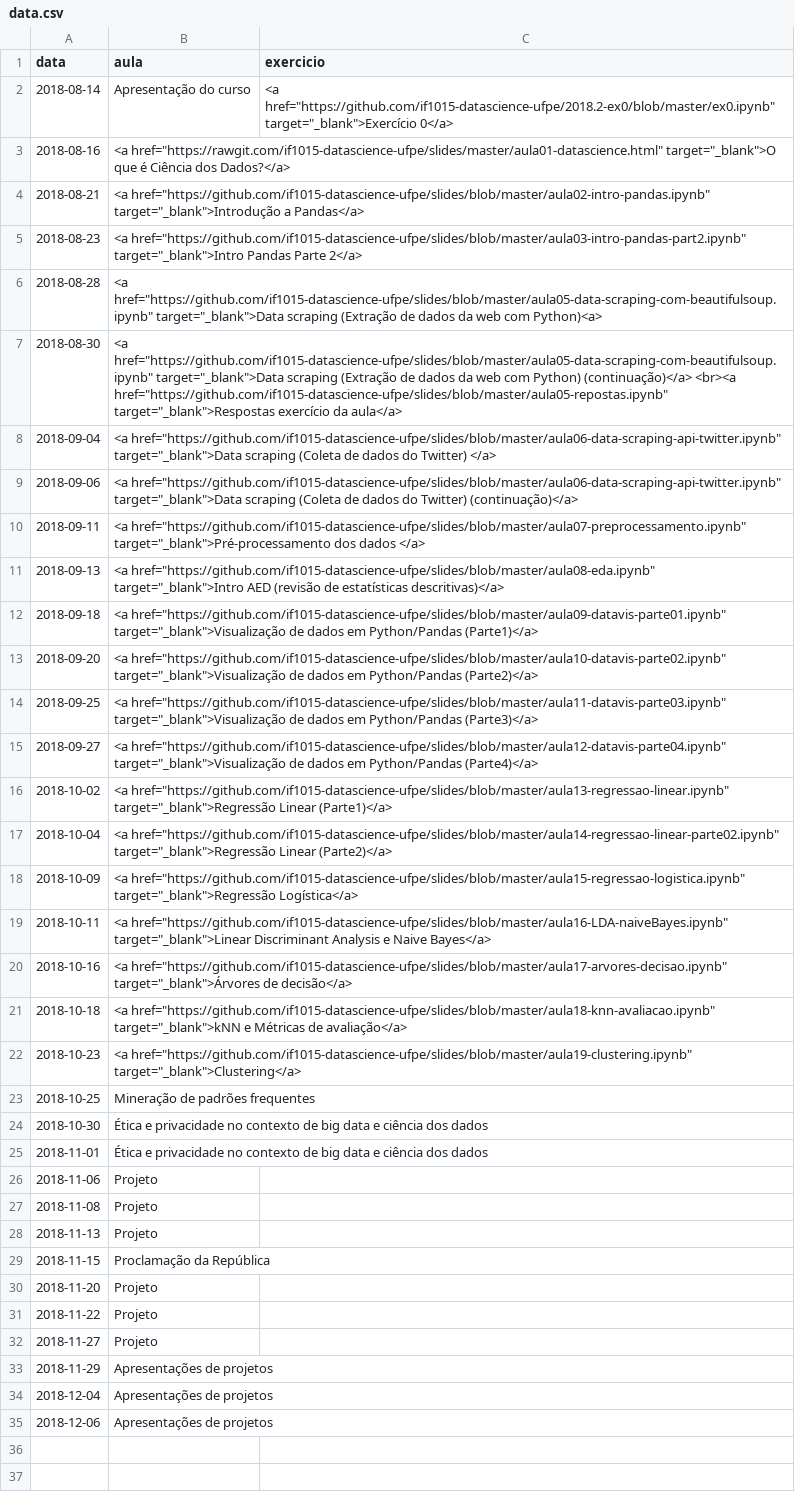
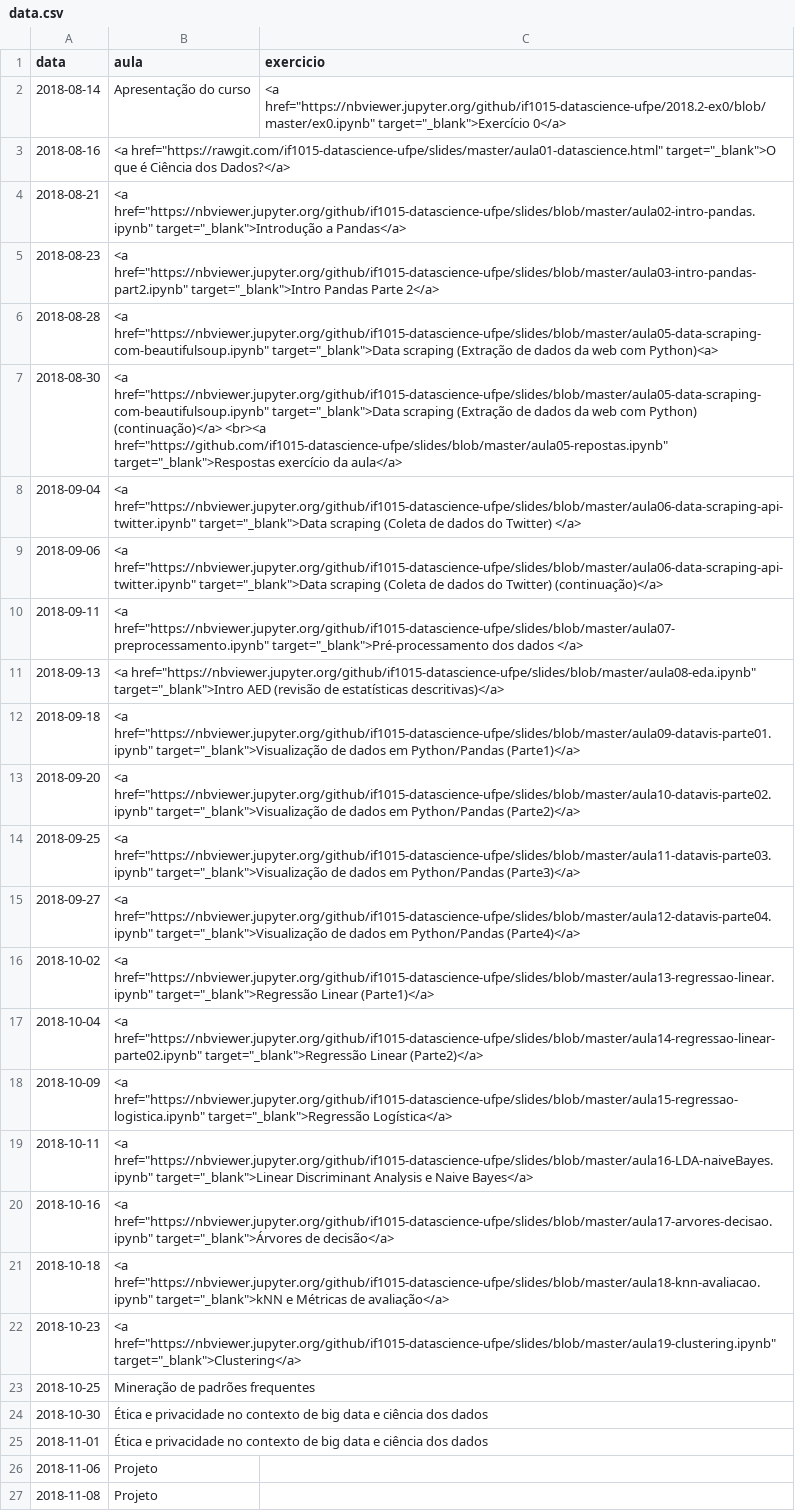
Before and after one commit to ProfLuciano/cd, a CSV file: pages/data.csv, drawn as a sheet; only a part is shown; the shorter side is filled out with more unchanged rows; the diff names each change by its address in the sheet, - before the commit and + after, or states it on an @@ line.

Commit message:
modificacao dos links para abrir notebooks no nbviewer.

```diff
--- a/pages/data.csv
+++ b/pages/data.csv
-C2 (exercicio): <a href="https://github.com/if1015-datascience-ufpe/2018.2-ex0/blob/master/ex0.ipynb" target="_blank">Exercício 0</a>
+C2 (exercicio): <a href="https://nbviewer.jupyter.org/github/if1015-datascience-ufpe/2018.2-ex0/blob/master/ex0.ipynb" target="_blank">Exercício 0</a>
-B4 (aula): <a href="https://github.com/if1015-datascience-ufpe/slides/blob/master/aula02-intro-pandas.ipynb" target="_blank">Introdução a…
+B4 (aula): <a href="https://nbviewer.jupyter.org/github/if1015-datascience-ufpe/slides/blob/master/aula02-intro-pandas.ipynb" target="_blank">Introdução a…
-B5 (aula): <a href="https://github.com/if1015-datascience-ufpe/slides/blob/master/aula03-intro-pandas-part2.ipynb" target="_blank">Intro Pandas…
+B5 (aula): <a href="https://nbviewer.jupyter.org/github/if1015-datascience-ufpe/slides/blob/master/aula03-intro-pandas-part2.ipynb" target="_blank">Intro Pandas…
-B6 (aula): <a href="https://github.com/if1015-datascience-ufpe/slides/blob/master/aula05-data-scraping-com-beautifulsoup.ipynb" target="_blank">Data scraping…
+B6 (aula): <a href="https://nbviewer.jupyter.org/github/if1015-datascience-ufpe/slides/blob/master/aula05-data-scraping-com-beautifulsoup.ipynb" target="_blank">Data scraping…
-B7 (aula): <a href="https://github.com/if1015-datascience-ufpe/slides/blob/master/aula05-data-scraping-com-beautifulsoup.ipynb" target="_blank">Data scraping…
+B7 (aula): <a href="https://nbviewer.jupyter.org/github/if1015-datascience-ufpe/slides/blob/master/aula05-data-scraping-com-beautifulsoup.ipynb" target="_blank">Data scraping…
-B8 (aula): <a href="https://github.com/if1015-datascience-ufpe/slides/blob/master/aula06-data-scraping-api-twitter.ipynb" target="_blank">Data scraping…
+B8 (aula): <a href="https://nbviewer.jupyter.org/github/if1015-datascience-ufpe/slides/blob/master/aula06-data-scraping-api-twitter.ipynb" target="_blank">Data scraping…
-B9 (aula): <a href="https://github.com/if1015-datascience-ufpe/slides/blob/master/aula06-data-scraping-api-twitter.ipynb" target="_blank">Data scraping…
+B9 (aula): <a href="https://nbviewer.jupyter.org/github/if1015-datascience-ufpe/slides/blob/master/aula06-data-scraping-api-twitter.ipynb" target="_blank">Data scraping…
-B10 (aula): <a href="https://github.com/if1015-datascience-ufpe/slides/blob/master/aula07-preprocessamento.ipynb" target="_blank">Pré-processamento dos…
+B10 (aula): <a href="https://nbviewer.jupyter.org/github/if1015-datascience-ufpe/slides/blob/master/aula07-preprocessamento.ipynb" target="_blank">Pré-processamento dos…
-B11 (aula): <a href="https://github.com/if1015-datascience-ufpe/slides/blob/master/aula08-eda.ipynb" target="_blank">Intro AED…
+B11 (aula): <a href="https://nbviewer.jupyter.org/github/if1015-datascience-ufpe/slides/blob/master/aula08-eda.ipynb" target="_blank">Intro AED…
-B12 (aula): <a href="https://github.com/if1015-datascience-ufpe/slides/blob/master/aula09-datavis-parte01.ipynb" target="_blank">Visualização de…
+B12 (aula): <a href="https://nbviewer.jupyter.org/github/if1015-datascience-ufpe/slides/blob/master/aula09-datavis-parte01.ipynb" target="_blank">Visualização de…
-B13 (aula): <a href="https://github.com/if1015-datascience-ufpe/slides/blob/master/aula10-datavis-parte02.ipynb" target="_blank">Visualização de…
+B13 (aula): <a href="https://nbviewer.jupyter.org/github/if1015-datascience-ufpe/slides/blob/master/aula10-datavis-parte02.ipynb" target="_blank">Visualização de…
-B14 (aula): <a href="https://github.com/if1015-datascience-ufpe/slides/blob/master/aula11-datavis-parte03.ipynb" target="_blank">Visualização de…
+B14 (aula): <a href="https://nbviewer.jupyter.org/github/if1015-datascience-ufpe/slides/blob/master/aula11-datavis-parte03.ipynb" target="_blank">Visualização de…
-B15 (aula): <a href="https://github.com/if1015-datascience-ufpe/slides/blob/master/aula12-datavis-parte04.ipynb" target="_blank">Visualização de…
+B15 (aula): <a href="https://nbviewer.jupyter.org/github/if1015-datascience-ufpe/slides/blob/master/aula12-datavis-parte04.ipynb" target="_blank">Visualização de…
-B16 (aula): <a href="https://github.com/if1015-datascience-ufpe/slides/blob/master/aula13-regressao-linear.ipynb" target="_blank">Regressão Linear…
+B16 (aula): <a href="https://nbviewer.jupyter.org/github/if1015-datascience-ufpe/slides/blob/master/aula13-regressao-linear.ipynb" target="_blank">Regressão Linear…
-B17 (aula): <a href="https://github.com/if1015-datascience-ufpe/slides/blob/master/aula14-regressao-linear-parte02.ipynb" target="_blank">Regressão Linear…
+B17 (aula): <a href="https://nbviewer.jupyter.org/github/if1015-datascience-ufpe/slides/blob/master/aula14-regressao-linear-parte02.ipynb" target="_blank">Regressão Linear…
-B18 (aula): <a href="https://github.com/if1015-datascience-ufpe/slides/blob/master/aula15-regressao-logistica.ipynb" target="_blank">Regressão Logística</a>
+B18 (aula): <a href="https://nbviewer.jupyter.org/github/if1015-datascience-ufpe/slides/blob/master/aula15-regressao-logistica.ipynb" target="_blank">Regressão Logística</a>
-B19 (aula): <a href="https://github.com/if1015-datascience-ufpe/slides/blob/master/aula16-LDA-naiveBayes.ipynb" target="_blank">Linear Discriminant…
+B19 (aula): <a href="https://nbviewer.jupyter.org/github/if1015-datascience-ufpe/slides/blob/master/aula16-LDA-naiveBayes.ipynb" target="_blank">Linear Discriminant…
-B20 (aula): <a href="https://github.com/if1015-datascience-ufpe/slides/blob/master/aula17-arvores-decisao.ipynb" target="_blank">Árvores de…
+B20 (aula): <a href="https://nbviewer.jupyter.org/github/if1015-datascience-ufpe/slides/blob/master/aula17-arvores-decisao.ipynb" target="_blank">Árvores de…
-B21 (aula): <a href="https://github.com/if1015-datascience-ufpe/slides/blob/master/aula18-knn-avaliacao.ipynb" target="_blank">kNN e…
+B21 (aula): <a href="https://nbviewer.jupyter.org/github/if1015-datascience-ufpe/slides/blob/master/aula18-knn-avaliacao.ipynb" target="_blank">kNN e…
-B22 (aula): <a href="https://github.com/if1015-datascience-ufpe/slides/blob/master/aula19-clustering.ipynb" target="_blank">Clustering</a>
+B22 (aula): <a href="https://nbviewer.jupyter.org/github/if1015-datascience-ufpe/slides/blob/master/aula19-clustering.ipynb" target="_blank">Clustering</a>
```
